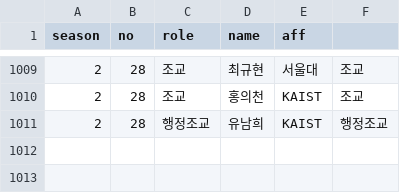
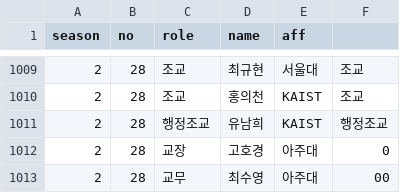
Before and after one commit to imo-korea/imo-korea.github.io, a CSV file: _data/schoolteacher.csv, drawn as a sheet; only a part is shown, gaps mark what is left out; the diff names each change by its address in the sheet, - before the commit and + after, or states it on an @@ line.

```diff
--- a/_data/schoolteacher.csv
+++ b/_data/schoolteacher.csv
+row 1012: 2 | 28 | 교장 | 고호경 | 아주대 | 0
+row 1013: 2 | 28 | 교무 | 최수영 | 아주대 | 00
```
Also changed, not shown: _data/school.csv.
